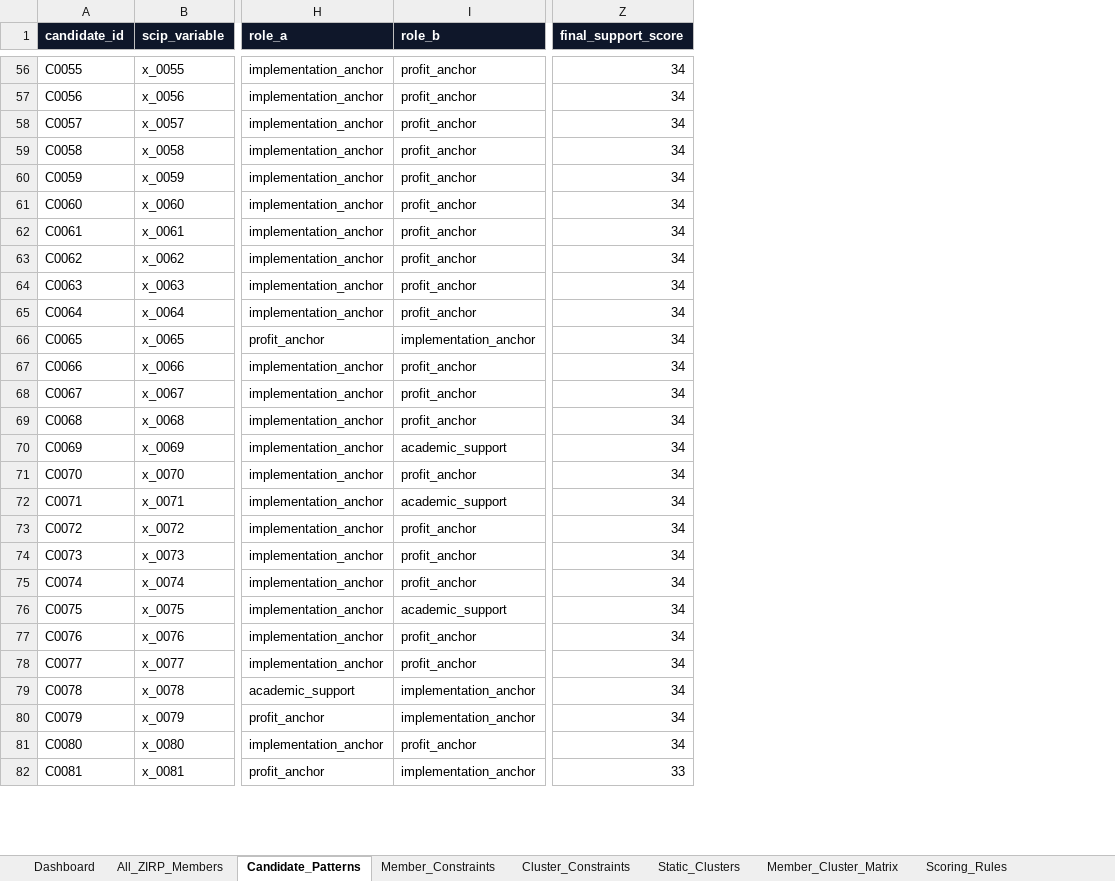
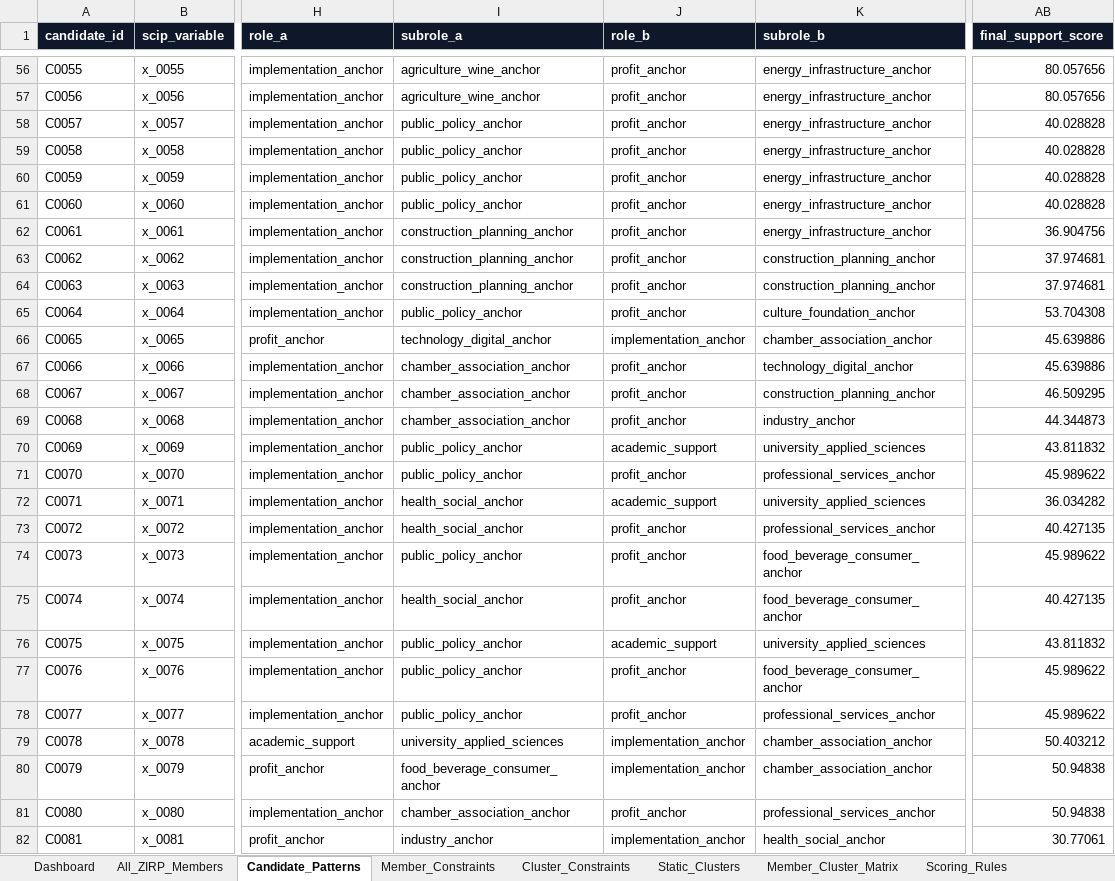
Before and after one commit to memaria48-sudo/expert-funicular, an Excel workbook: zirp(3).xlsx, sheet Candidate_Patterns, drawn as a sheet; only a part is shown, gaps mark what is left out; values as stored, in another font and other column widths than the file's, no borders; addresses are those after the commit; the diff covers the shown part only; the diff names each change by its address in the sheet, - before the commit and + after, or states it on an @@ line.

Commit message:
Add subrole constraints to ZIRP SCIP model

```diff
--- a/zirp(3).xlsx (sheet Candidate_Patterns)
+++ b/zirp(3).xlsx (sheet Candidate_Patterns)
+column I (subrole_a), rows 56-82: agriculture_wine_anchor | agriculture_wine_anchor | public_policy_anchor | public_policy_anchor | public_policy_anchor | public_policy_anchor | construction_planning_anchor | construction_planning_anchor | construction_planning_anchor | public_policy_anchor | technology_digital_anchor | chamber_association_anchor | chamber_association_anchor | chamber_association_anchor | public_policy_anchor | public_policy_anchor | health_social_anchor | health_social_anchor | public_policy_anchor | health_social_anchor | public_policy_anchor | public_policy_anchor | public_policy_anchor | university_applied_sciences | food_beverage_consumer_anchor | chamber_association_anchor | industry_anchor
+column K (subrole_b), rows 56-82: energy_infrastructure_anchor | energy_infrastructure_anchor | energy_infrastructure_anchor | energy_infrastructure_anchor | energy_infrastructure_anchor | energy_infrastructure_anchor | energy_infrastructure_anchor | construction_planning_anchor | construction_planning_anchor | culture_foundation_anchor | chamber_association_anchor | technology_digital_anchor | construction_planning_anchor | industry_anchor | university_applied_sciences | professional_services_anchor | university_applied_sciences | professional_services_anchor | food_beverage_consumer_anchor | food_beverage_consumer_anchor | university_applied_sciences | food_beverage_consumer_anchor | professional_services_anchor | chamber_association_anchor | chamber_association_anchor | professional_services_anchor | health_social_anchor
-AB56:AB57 (final_support_score): 34
+AB56:AB57 (final_support_score): 80.057656
-AB58:AB61 (final_support_score): 34
+AB58:AB61 (final_support_score): 40.028828
-AB62 (final_support_score): 34
+AB62 (final_support_score): 36.904756
-AB63:AB64 (final_support_score): 34
+AB63:AB64 (final_support_score): 37.974681
-AB65 (final_support_score): 34
+AB65 (final_support_score): 53.704308
-AB66:AB67 (final_support_score): 34
+AB66:AB67 (final_support_score): 45.639886
-AB68 (final_support_score): 34
+AB68 (final_support_score): 46.509295
-AB69 (final_support_score): 34
+AB69 (final_support_score): 44.344873
-AB70 (final_support_score): 34
+AB70 (final_support_score): 43.811832
-AB71 (final_support_score): 34
+AB71 (final_support_score): 45.989622
-AB72 (final_support_score): 34
+AB72 (final_support_score): 36.034282
-AB73 (final_support_score): 34
+AB73 (final_support_score): 40.427135
-AB74 (final_support_score): 34
+AB74 (final_support_score): 45.989622
-AB75 (final_support_score): 34
+AB75 (final_support_score): 40.427135
-AB76 (final_support_score): 34
+AB76 (final_support_score): 43.811832
-AB77:AB78 (final_support_score): 34
+AB77:AB78 (final_support_score): 45.989622
-AB79 (final_support_score): 34
+AB79 (final_support_score): 50.403212
-AB80:AB81 (final_support_score): 34
+AB80:AB81 (final_support_score): 50.94838
-AB82 (final_support_score): 33
+AB82 (final_support_score): 30.77061
```
Also changed, not shown: 667 edited cells elsewhere in this sheet, sheet Candidate_Role_Balance, sheet Actor_Source_Profiles, sheet Role_Weights, sheet Member_Role_Weights, sheet InfoBox_Keyword_Radar, sheet All_ZIRP_Members, other sheet tabs, 1 other file.
